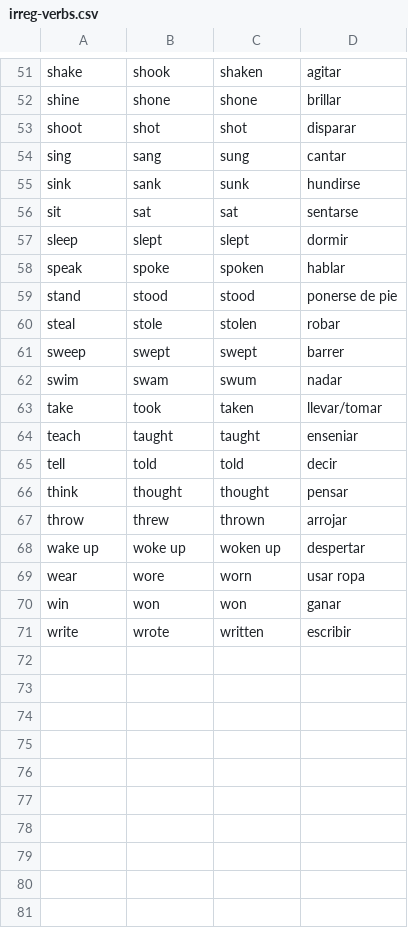
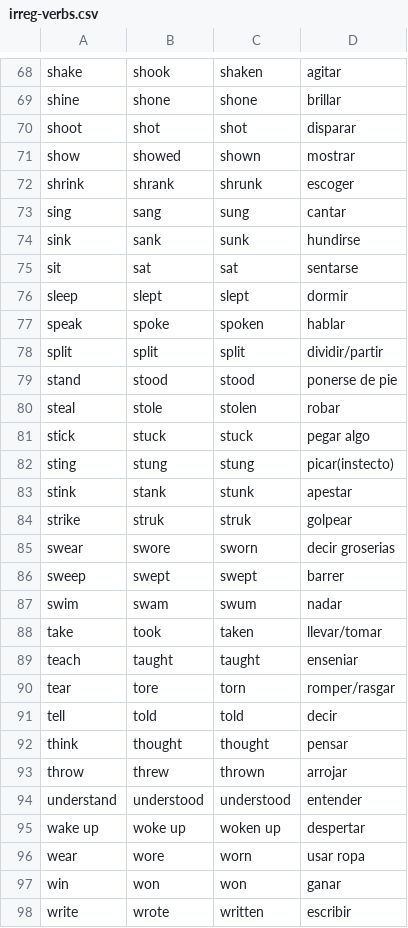
Before and after one commit to freddyolmos/cursoPython, a CSV file: verbs-game/irreg-verbs.csv, drawn as a sheet; only a part is shown, gaps mark what is left out; the diff covers the shown part only; the diff names each change by its address in the sheet, - before the commit and + after, or states it on an @@ line.

Commit message:
Best version in verbs_games

```diff
--- a/verbs-game/irreg-verbs.csv
+++ b/verbs-game/irreg-verbs.csv
+row 71: show | showed | shown | mostrar
+row 72: shrink | shrank | shrunk | escoger
+row 78: split | split | split | dividir/partir
+row 81: stick | stuck | stuck | pegar algo
+row 82: sting | stung | stung | picar(instecto)
+row 83: stink | stank | stunk | apestar
+row 84: strike | struk | struk | golpear
+row 85: swear | swore | sworn | decir groserias
+row 90: tear | tore | torn | romper/rasgar
+row 94: understand | understood | understood | entender
```
Also changed, not shown: 17 added rows and 4 edited cells elsewhere in this file, 4 other files.
